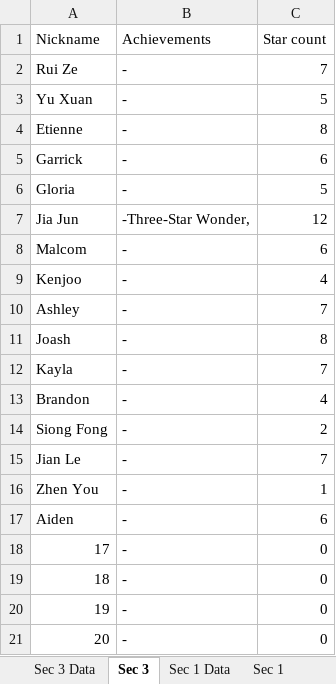
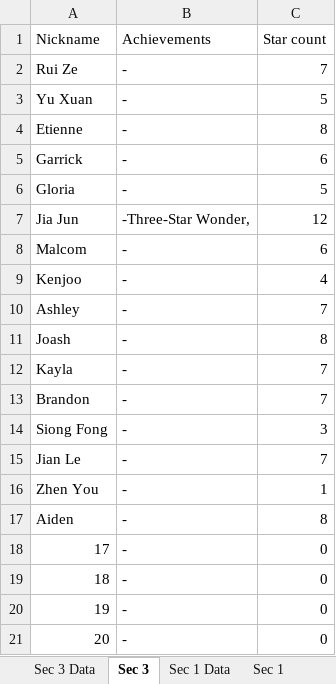
Before and after one commit to wenjunthenwj/wenjunthenwj.github.io, an Excel workbook: docs/data.xlsx, sheet Sec 3, drawn as a sheet; values as stored, in another font and other column widths than the file's, no borders; the diff names each change by its address in the sheet, - before the commit and + after, or states it on an @@ line.

```diff
--- a/docs/data.xlsx (sheet Sec 3)
+++ b/docs/data.xlsx (sheet Sec 3)
-C13 (Star count): 4
+C13 (Star count): 7
-C14 (Star count): 2
+C14 (Star count): 3
-C17 (Star count): 6
+C17 (Star count): 8
```
Also changed, not shown: sheet Sec 1 Data, sheet Sec 1, sheet Sec 3 Data, hidden cells.
